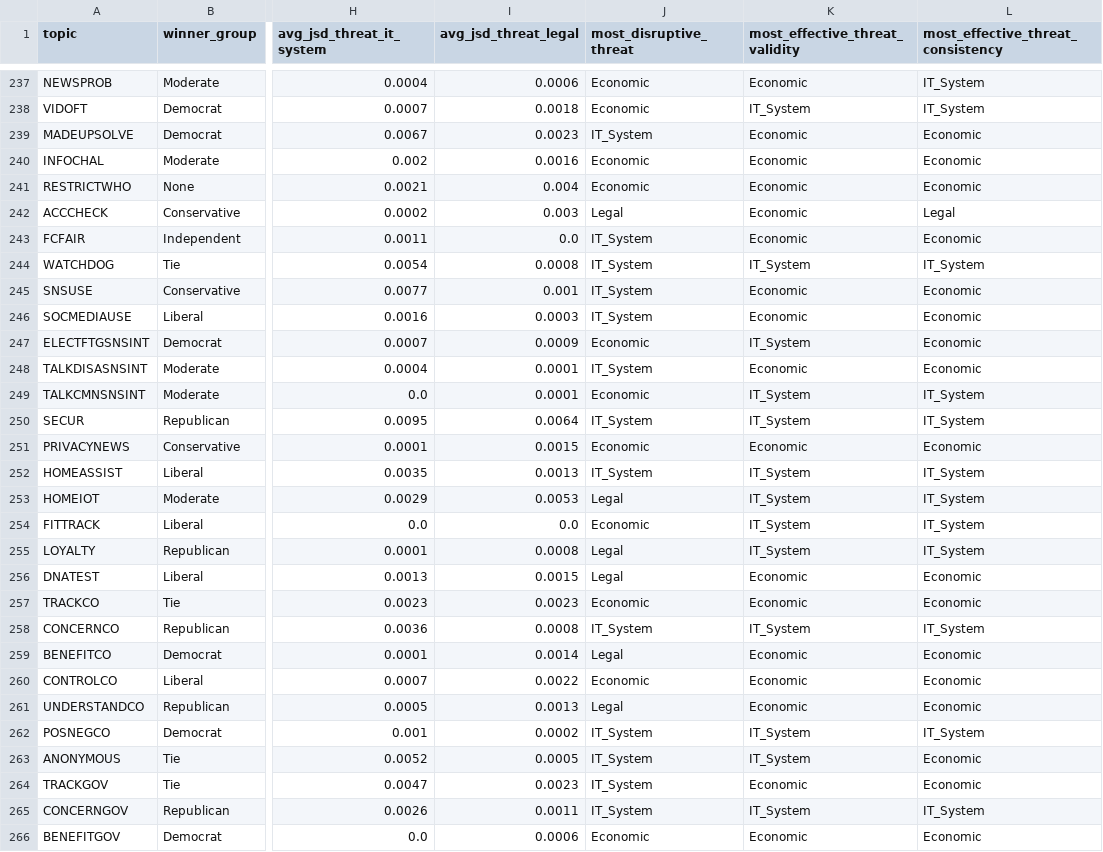
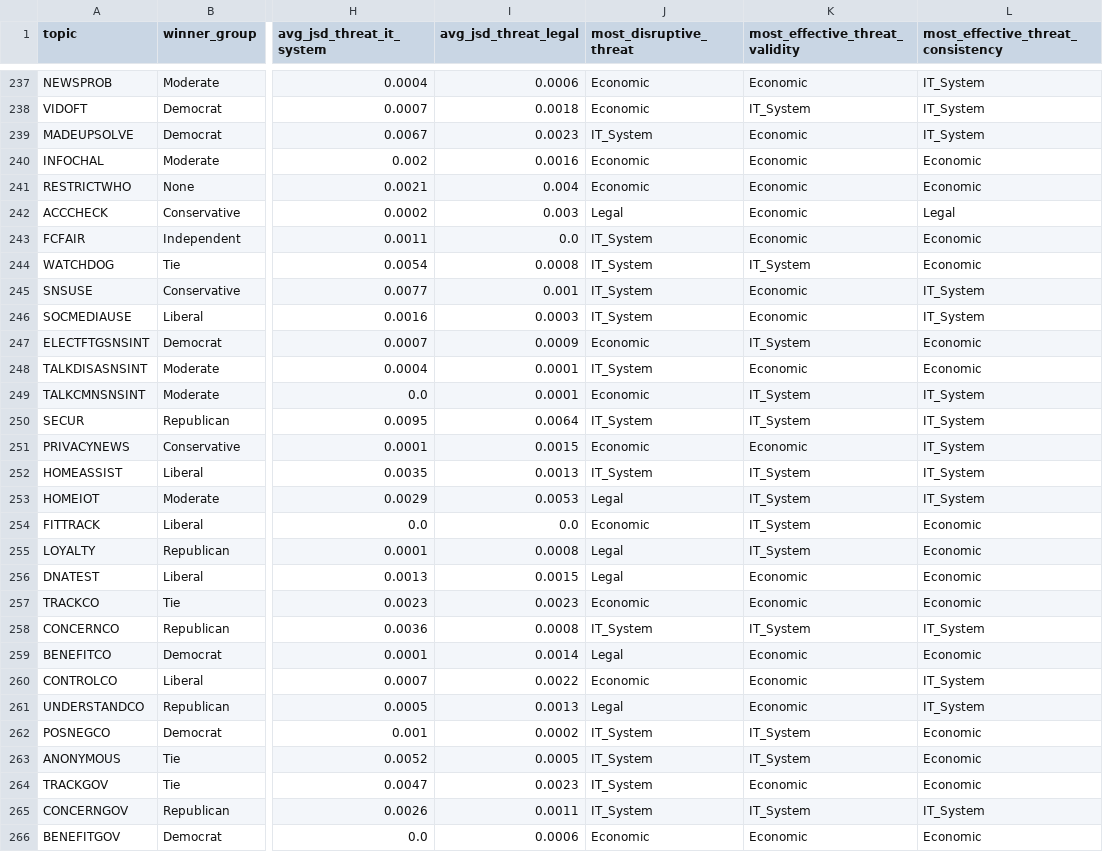
Before and after one commit to EsterAdinolfi/DEEP_ANN_project_Adinolfi, a CSV file: dataset_e_script/progetto/risultati/pythia_2.8b/report_topic_pythia_2.8b.csv, drawn as a sheet; only a part is shown, gaps mark what is left out; the diff covers the shown part only; the diff names each change by its address in the sheet, - before the commit and + after, or states it on an @@ line.

```diff
--- a/dataset_e_script/progetto/risultati/pythia_2.8b/report_topic_pythia_2.8b.csv
+++ b/dataset_e_script/progetto/risultati/pythia_2.8b/report_topic_pythia_2.8b.csv
-L239: Economic
+L239: IT_System
-L244: IT_System
+L244: Economic
-L245:L246: Economic
+L245:L246: IT_System
-L251: Economic
+L251: IT_System
-L254:L255: IT_System
+L254:L255: Economic
-L260:L261: Economic
+L260:L261: IT_System
-L262: IT_System
+L262: Economic
```
Also changed, not shown: 92 edited cells elsewhere in this file, dataset_e_script/progetto/risultati/pythia_1.4b/report_topic_pythia_1.4b.csv, dataset_e_script/progetto/risultati/pythia_1b/report_topic_pythia_1b.csv, 53 other files.
